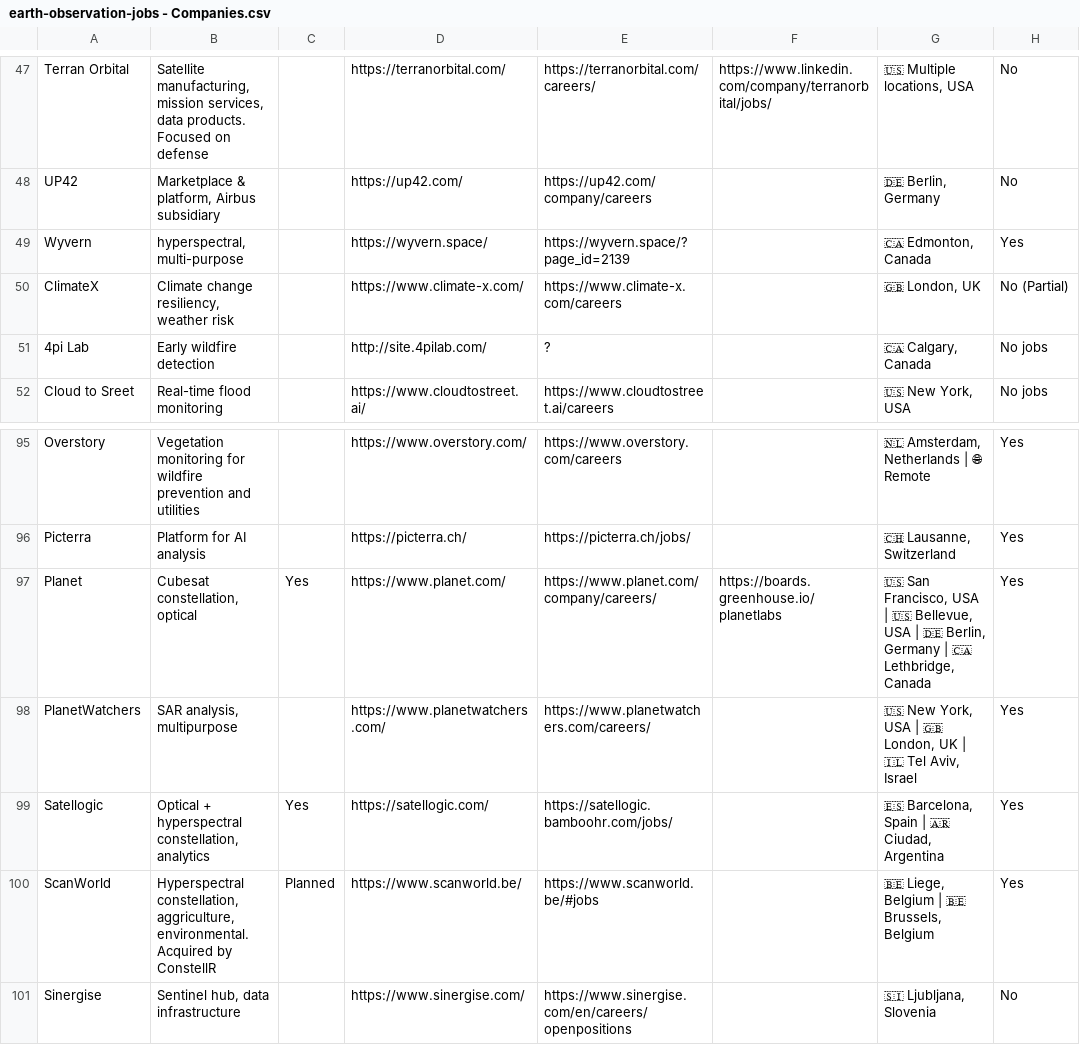
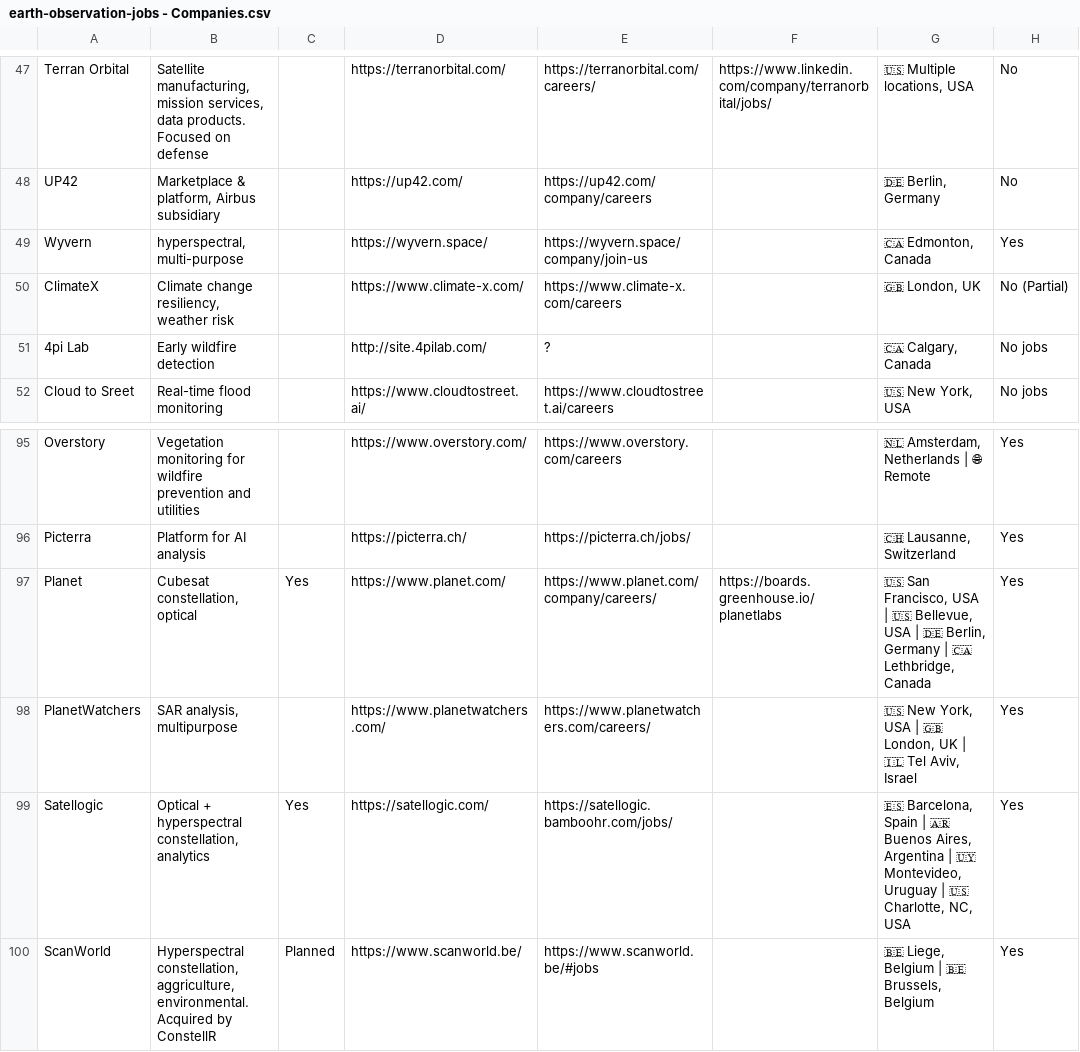
Before and after one commit to DahnJ/EO-jobs, a CSV file: earth-observation-jobs - Companies.csv, drawn as a sheet; only a part is shown, gaps mark what is left out; the shorter side is filled out with more unchanged rows; the diff covers the shown part only; the diff names each change by its address in the sheet, - before the commit and + after, or states it on an @@ line.

```diff
--- a/earth-observation-jobs - Companies.csv
+++ b/earth-observation-jobs - Companies.csv
-E49: https://wyvern.space/?page_id=2139
+E49: https://wyvern.space/company/join-us
-G99: …| 🇦🇷 Ciudad, Argentina
+G99: …| 🇦🇷 Buenos Aires, Argentina | 🇺🇾 Montevideo, Uruguay | 🇺🇸 Charlotte, NC, USA
```
Also changed, not shown: 11 edited cells elsewhere in this file, 1 other file.
